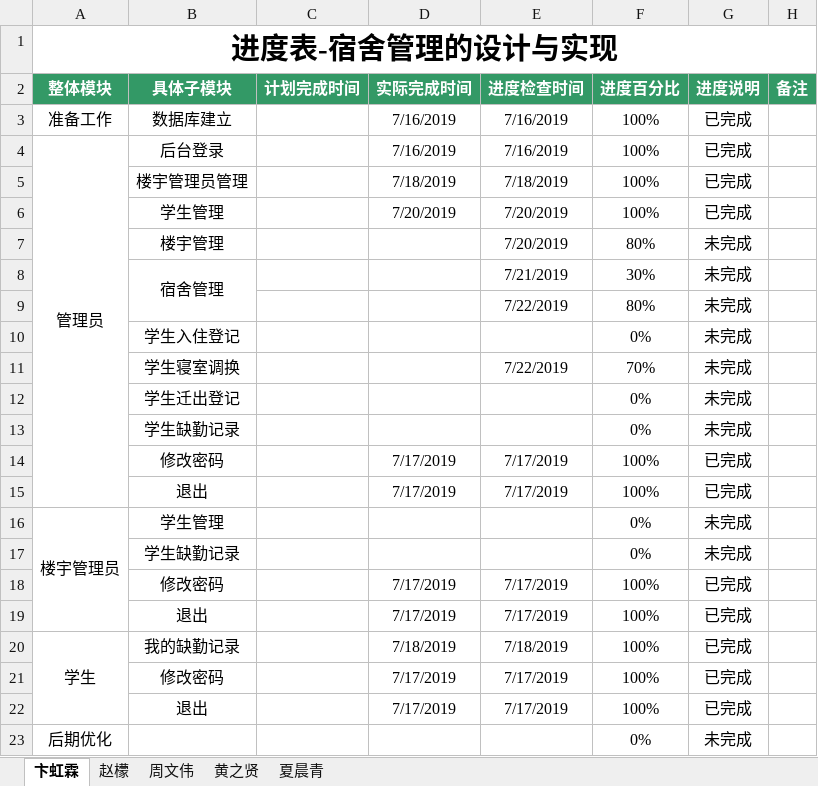
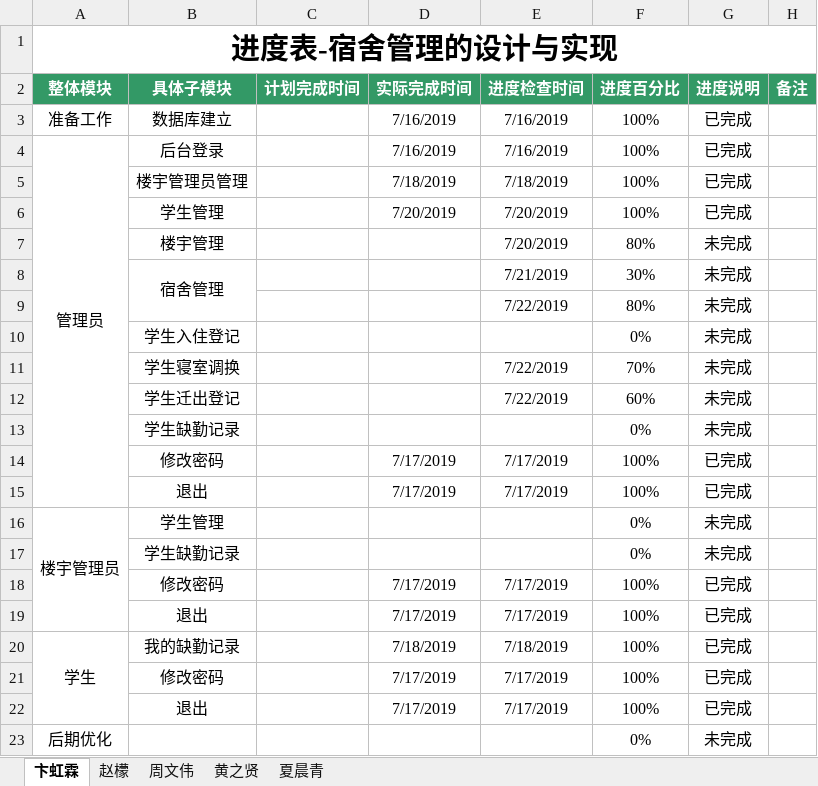
Before and after one commit to dormitory-bhl/dormitory, an Excel workbook: 宿舍管理-卞虹霖.xlsx, sheet 卞虹霖, drawn as a sheet; values as stored, in another font and other column widths than the file's, no borders; the diff names each change by its address in the sheet, - before the commit and + after, or states it on an @@ line.

Commit message:
bhl

```diff
--- a/宿舍管理-卞虹霖.xlsx (sheet 卞虹霖)
+++ b/宿舍管理-卞虹霖.xlsx (sheet 卞虹霖)
-E12 (进度检查时间): (empty)
+E12 (进度检查时间): 7/22/2019
-F12 (进度百分比): 0%
+F12 (进度百分比): 60%
```
